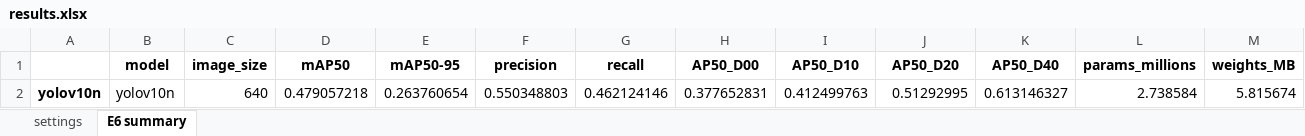
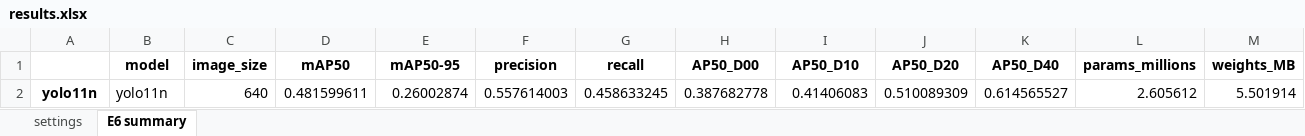
Before and after one commit to asaeyl/rdd-roadscan, an Excel workbook: experiments/E6_model_versions/results/results.xlsx, sheet E6 summary, drawn as a sheet; only a part is shown; values as stored, in another font and other column widths than the file's, no borders; removed rows and columns are numbered as before the commit, all else as after; rows hold the shown columns only; the diff names each change by its address in the sheet, - before the commit and + after, or states it on an @@ line.

Commit message:
E6: yolo11n

```diff
--- a/experiments/E6_model_versions/results/results.xlsx (sheet E6 summary)
+++ b/experiments/E6_model_versions/results/results.xlsx (sheet E6 summary)
-row 2: yolov10n | yolov10n | 640 | 0.479057218 | 0.263760654 | 0.550348803 | 0.462124146 | 0.377652831 | 0.412499763 | 0.51292995 | 0.613146327 | 2.738584 | 5.815674
+row 2: yolo11n | yolo11n | 640 | 0.481599611 | 0.26002874 | 0.557614003 | 0.458633245 | 0.387682778 | 0.41406083 | 0.510089309 | 0.614565527 | 2.605612 | 5.501914
```
Also changed, not shown: sheet settings, 8 other files.
